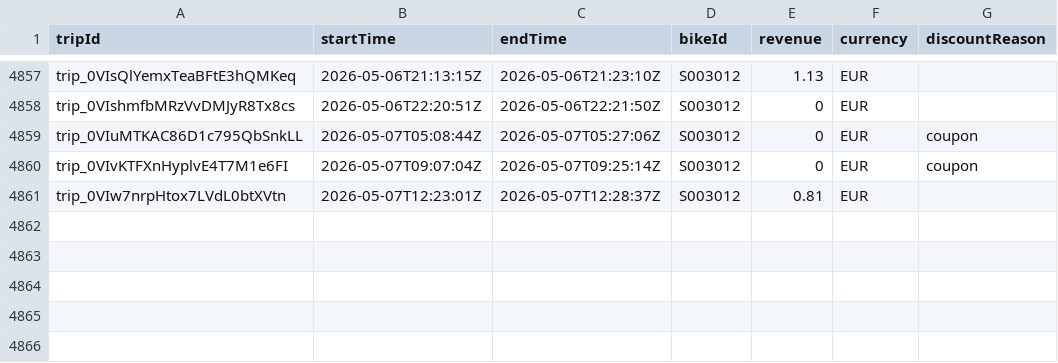
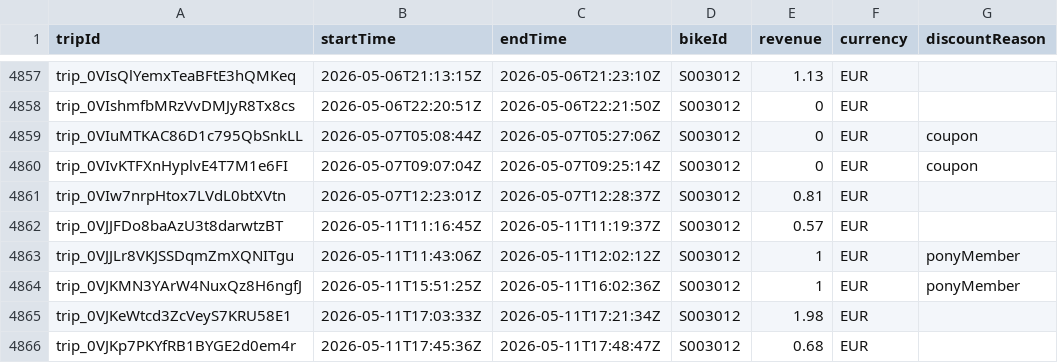
Before and after one commit to yannbertrand/pony-stats, a CSV file: front/public/trips.csv, drawn as a sheet; only a part is shown, gaps mark what is left out; the diff names each change by its address in the sheet, - before the commit and + after, or states it on an @@ line.

```diff
--- a/front/public/trips.csv
+++ b/front/public/trips.csv
+row 4862: trip_0VJJFDo8baAzU3t8darwtzBT | 2026-05-11T11:16:45Z | 2026-05-11T11:19:37Z | S003012 | 0.57 | EUR
+row 4863: trip_0VJJLr8VKJSSDqmZmXQNITgu | 2026-05-11T11:43:06Z | 2026-05-11T12:02:12Z | S003012 | 1 | EUR | ponyMember
+row 4864: trip_0VJKMN3YArW4NuxQz8H6ngfJ | 2026-05-11T15:51:25Z | 2026-05-11T16:02:36Z | S003012 | 1 | EUR | ponyMember
+row 4865: trip_0VJKeWtcd3ZcVeyS7KRU58E1 | 2026-05-11T17:03:33Z | 2026-05-11T17:21:34Z | S003012 | 1.98 | EUR
+row 4866: trip_0VJKp7PKYfRB1BYGE2d0em4r | 2026-05-11T17:45:36Z | 2026-05-11T17:48:47Z | S003012 | 0.68 | EUR
```
Also changed, not shown: 1 other file.
